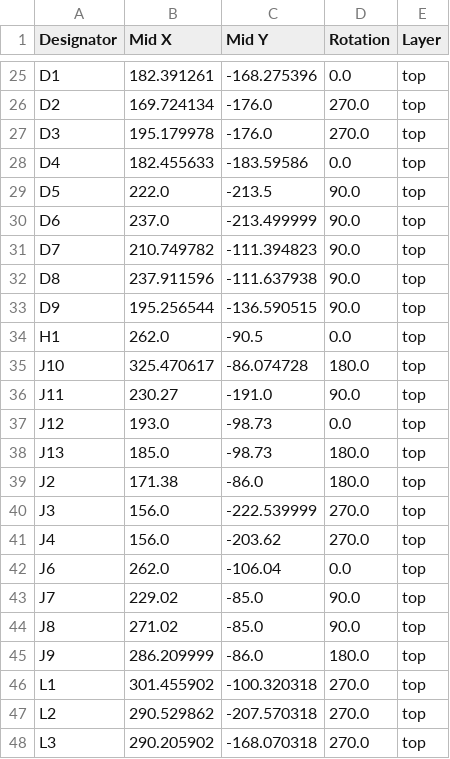
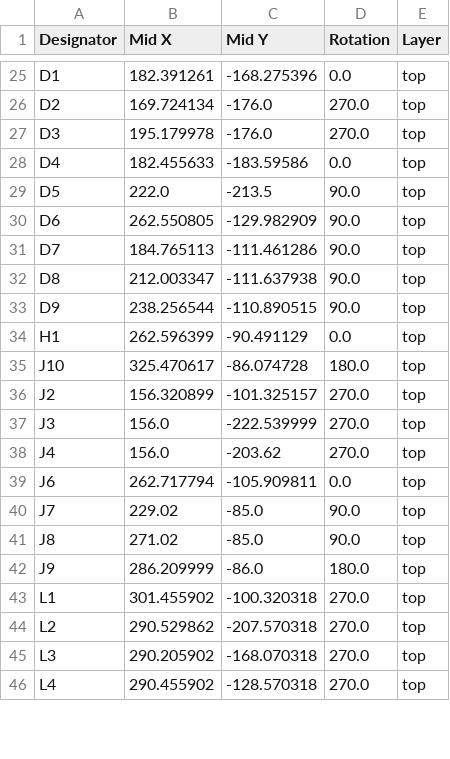
Before and after one commit to skylar-slideshows/Digilog_Capstone, a CSV file: 06_PCB/PSU/PSU_KICAD/production/positions.csv, drawn as a sheet; only a part is shown, gaps mark what is left out; the shorter side is filled out with more unchanged rows; the diff covers the shown part only.

```diff
--- a/06_PCB/PSU/PSU_KICAD/production/positions.csv
+++ b/06_PCB/PSU/PSU_KICAD/production/positions.csv
@@ -29,15 +29,12 @@ D4,182.455633,-183.59586,0.0,top
 D5,222.0,-213.5,90.0,top
-D6,237.0,-213.499999,90.0,top
-D7,210.749782,-111.394823,90.0,top
-D8,237.911596,-111.637938,90.0,top
-D9,195.256544,-136.590515,90.0,top
-H1,262.0,-90.5,0.0,top
+D6,262.550805,-129.982909,90.0,top
+D7,184.765113,-111.461286,90.0,top
+D8,212.003347,-111.637938,90.0,top
+D9,238.256544,-110.890515,90.0,top
+H1,262.596399,-90.491129,0.0,top
 J10,325.470617,-86.074728,180.0,top
-J11,230.27,-191.0,90.0,top
-J12,193.0,-98.73,0.0,top
-J13,185.0,-98.73,180.0,top
-J2,171.38,-86.0,180.0,top
+J2,156.320899,-101.325157,270.0,top
 J3,156.0,-222.539999,270.0,top
 J4,156.0,-203.62,270.0,top
-J6,262.0,-106.04,0.0,top
+J6,262.717794,-105.909811,0.0,top
 J7,229.02,-85.0,90.0,top
```
Also changed, not shown: 3 removed rows and 60 edited cells elsewhere in this file, 06_PCB/PSU/PSU_KICAD/production/bom.csv, 20 other files.
